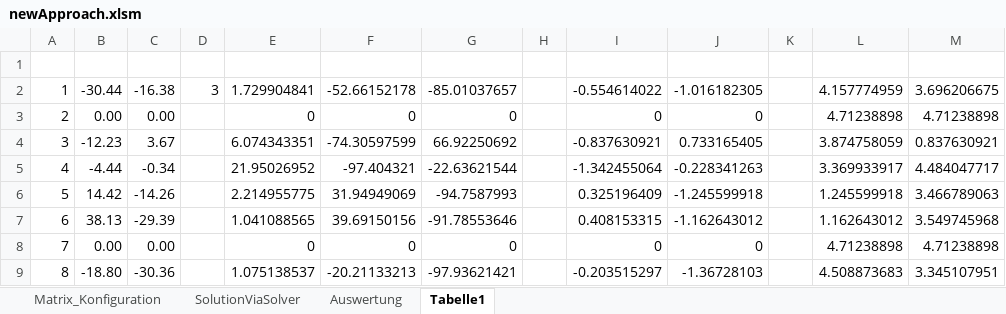
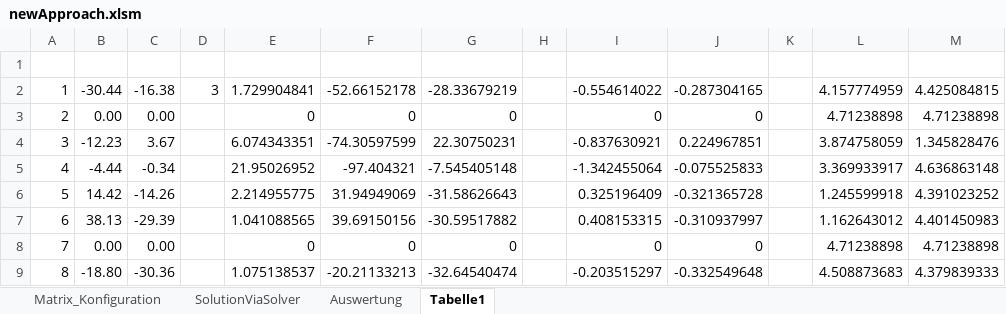
Before and after one commit to cmg-dev/master-thesis, an Excel workbook: measurements/20130516_transformation/newApproach.xlsm, sheet Tabelle1, drawn as a sheet; values as stored, in another font and other column widths than the file's, no borders; charts and pictures not drawn; the diff names each change by its address in the sheet, - before the commit and + after, or states it on an @@ line.

```diff
--- a/measurements/20130516_transformation/newApproach.xlsm (sheet Tabelle1)
+++ b/measurements/20130516_transformation/newApproach.xlsm (sheet Tabelle1)
-G2: -85.01037657
+G2: -28.33679219
-J2: -1.016182305
+J2: -0.287304165
-M2: 3.696206675
+M2: 4.425084815
-G4: 66.92250692
+G4: 22.30750231
-J4: 0.733165405
+J4: 0.224967851
-M4: 0.837630921
+M4: 1.345828476
-G5: -22.63621544
+G5: -7.545405148
-J5: -0.228341263
+J5: -0.075525833
-M5: 4.484047717
+M5: 4.636863148
-G6: -94.7587993
+G6: -31.58626643
-J6: -1.245599918
+J6: -0.321365728
-M6: 3.466789063
+M6: 4.391023252
-G7: -91.78553646
+G7: -30.59517882
-J7: -1.162643012
+J7: -0.310937997
-M7: 3.549745968
+M7: 4.401450983
-G9: -97.93621421
+G9: -32.64540474
-J9: -1.36728103
+J9: -0.332549648
-M9: 3.345107951
+M9: 4.379839333
```
Also changed, not shown: sheet SolutionViaSolver, sheet Matrix_Konfiguration, sheet Auswertung, formulas that keep their value, charts or pictures, 3 other files.
